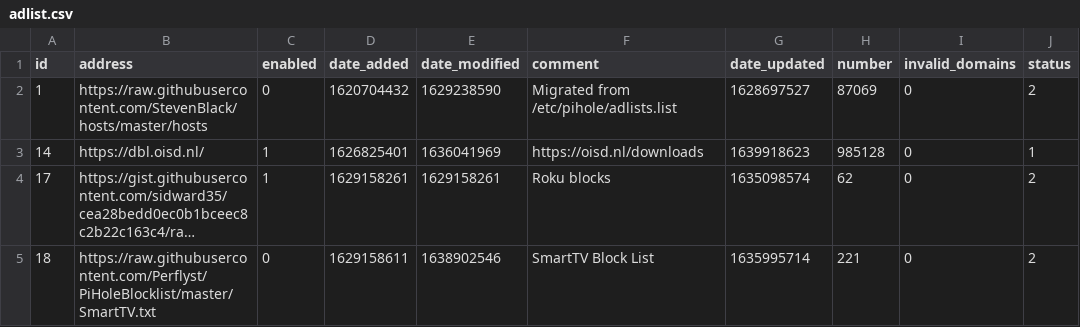
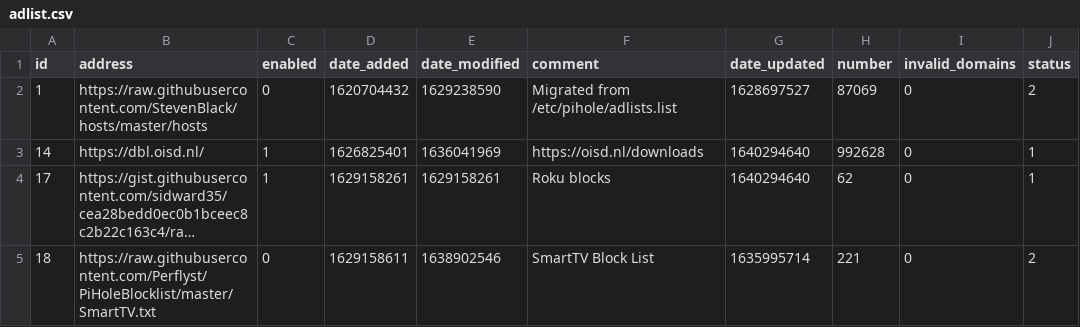
Before and after one commit to dhcpserver/my-pihole-lists, a CSV file: adlist.csv, drawn as a sheet; long unchanged cells end in …; the diff names each change by its address in the sheet, - before the commit and + after, or states it on an @@ line.

Commit message:
Updated December 23, 2021  1:28PM

```diff
--- a/adlist.csv
+++ b/adlist.csv
-G3 (date_updated): 1639918623
+G3 (date_updated): 1640294640
-H3 (number): 985128
+H3 (number): 992628
-G4 (date_updated): 1635098574
+G4 (date_updated): 1640294640
-J4 (status): 2
+J4 (status): 1
```
